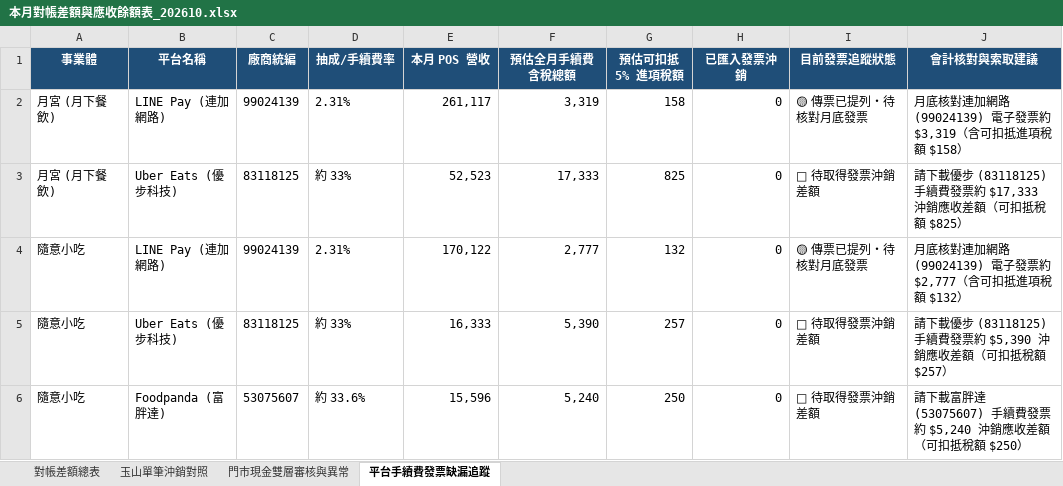
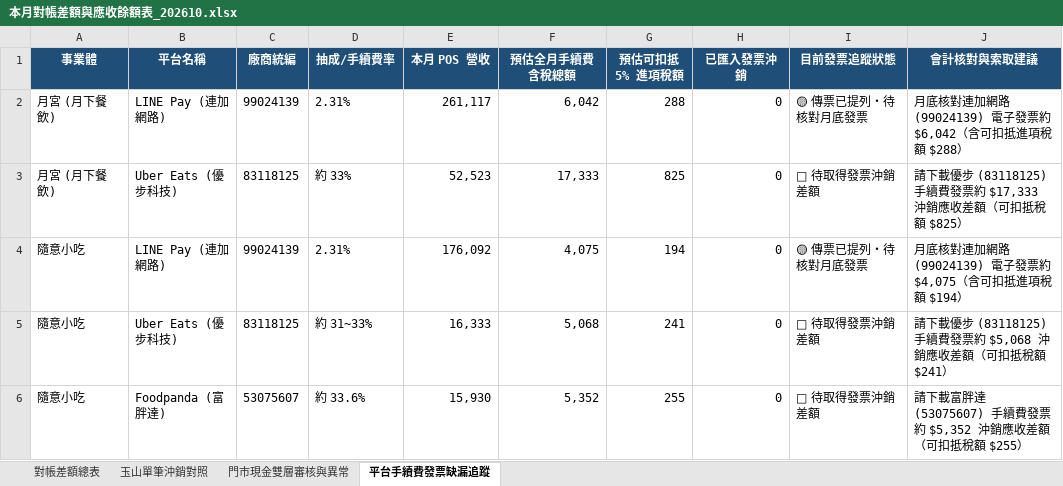
Before and after one commit to fat870920pon-coder/-, an Excel workbook: output/本月對帳差額與應收餘額表_202610.xlsx, sheet 平台手續費發票缺漏追蹤, drawn as a sheet; values as stored, in another font and other column widths than the file's, no borders; the diff names each change by its address in the sheet, - before the commit and + after, or states it on an @@ line.

```diff
--- a/output/本月對帳差額與應收餘額表_202610.xlsx (sheet 平台手續費發票缺漏追蹤)
+++ b/output/本月對帳差額與應收餘額表_202610.xlsx (sheet 平台手續費發票缺漏追蹤)
-F2 (預估全月手續費含稅總額): 3,319
+F2 (預估全月手續費含稅總額): 6,042
-G2 (預估可扣抵 5% 進項稅額): 158
+G2 (預估可扣抵 5% 進項稅額): 288
-J2 (會計核對與索取建議): …發票約 $3,319（含可扣抵進項稅額 $158）
+J2 (會計核對與索取建議): …發票約 $6,042（含可扣抵進項稅額 $288）
-E4 (本月 POS 營收): 170,122
+E4 (本月 POS 營收): 176,092
-F4 (預估全月手續費含稅總額): 2,777
+F4 (預估全月手續費含稅總額): 4,075
-G4 (預估可扣抵 5% 進項稅額): 132
+G4 (預估可扣抵 5% 進項稅額): 194
-J4 (會計核對與索取建議): …發票約 $2,777（含可扣抵進項稅額 $132）
+J4 (會計核對與索取建議): …發票約 $4,075（含可扣抵進項稅額 $194）
-D5 (抽成/手續費率): 約 33%
+D5 (抽成/手續費率): 約 31~33%
-F5 (預估全月手續費含稅總額): 5,390
+F5 (預估全月手續費含稅總額): 5,068
-G5 (預估可扣抵 5% 進項稅額): 257
+G5 (預估可扣抵 5% 進項稅額): 241
-J5 (會計核對與索取建議): …發票約 $5,390 沖銷應收差額（可扣抵稅額 $257）
+J5 (會計核對與索取建議): …發票約 $5,068 沖銷應收差額（可扣抵稅額 $241）
-E6 (本月 POS 營收): 15,596
+E6 (本月 POS 營收): 15,930
-F6 (預估全月手續費含稅總額): 5,240
+F6 (預估全月手續費含稅總額): 5,352
-G6 (預估可扣抵 5% 進項稅額): 250
+G6 (預估可扣抵 5% 進項稅額): 255
-J6 (會計核對與索取建議): …發票約 $5,240 沖銷應收差額（可扣抵稅額 $250）
+J6 (會計核對與索取建議): …發票約 $5,352 沖銷應收差額（可扣抵稅額 $255）
```
Also changed, not shown: sheet 對帳差額總表, sheet 門市現金雙層審核與異常, 8 other files.
